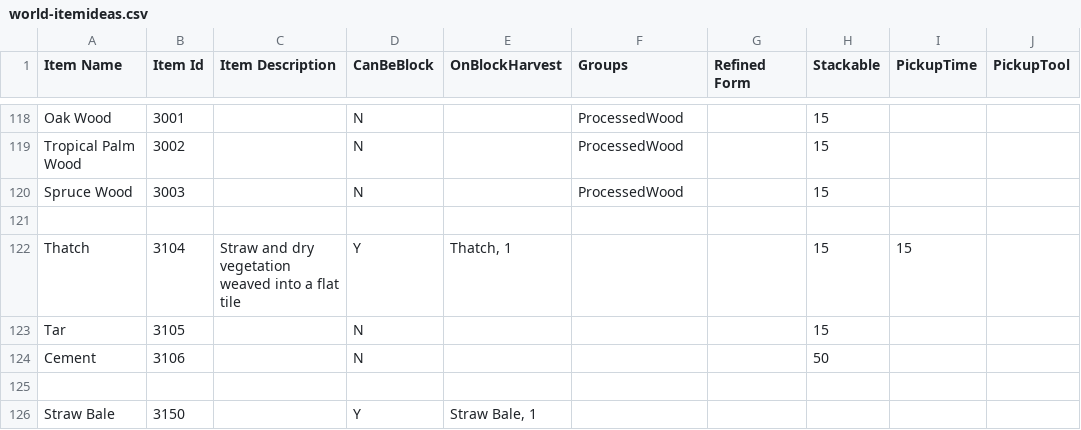
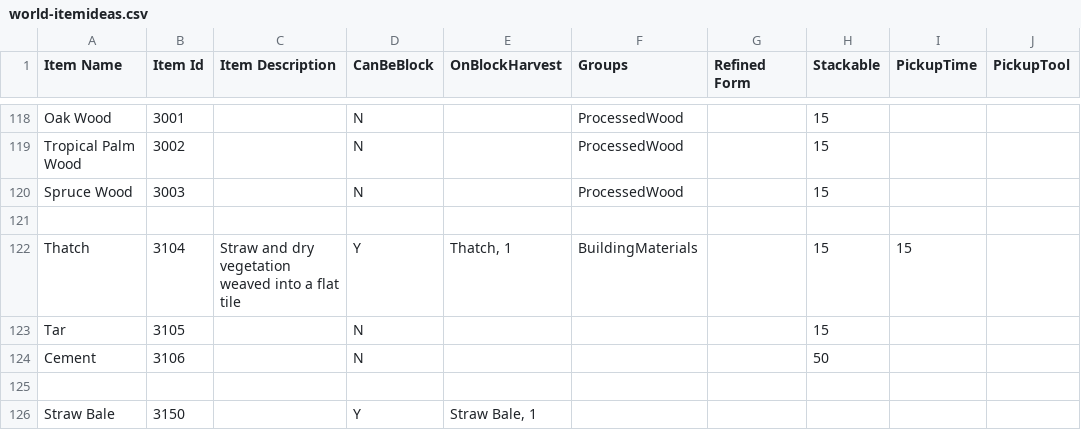
Before and after one commit to dantetam/world, a CSV file: res/items/world-itemideas.csv, drawn as a sheet; only a part is shown, gaps mark what is left out; the diff names each change by its address in the sheet, - before the commit and + after, or states it on an @@ line.

```diff
--- a/res/items/world-itemideas.csv
+++ b/res/items/world-itemideas.csv
-F122 (Groups): (empty)
+F122 (Groups): BuildingMaterials
```
Also changed, not shown: 11 other files.
